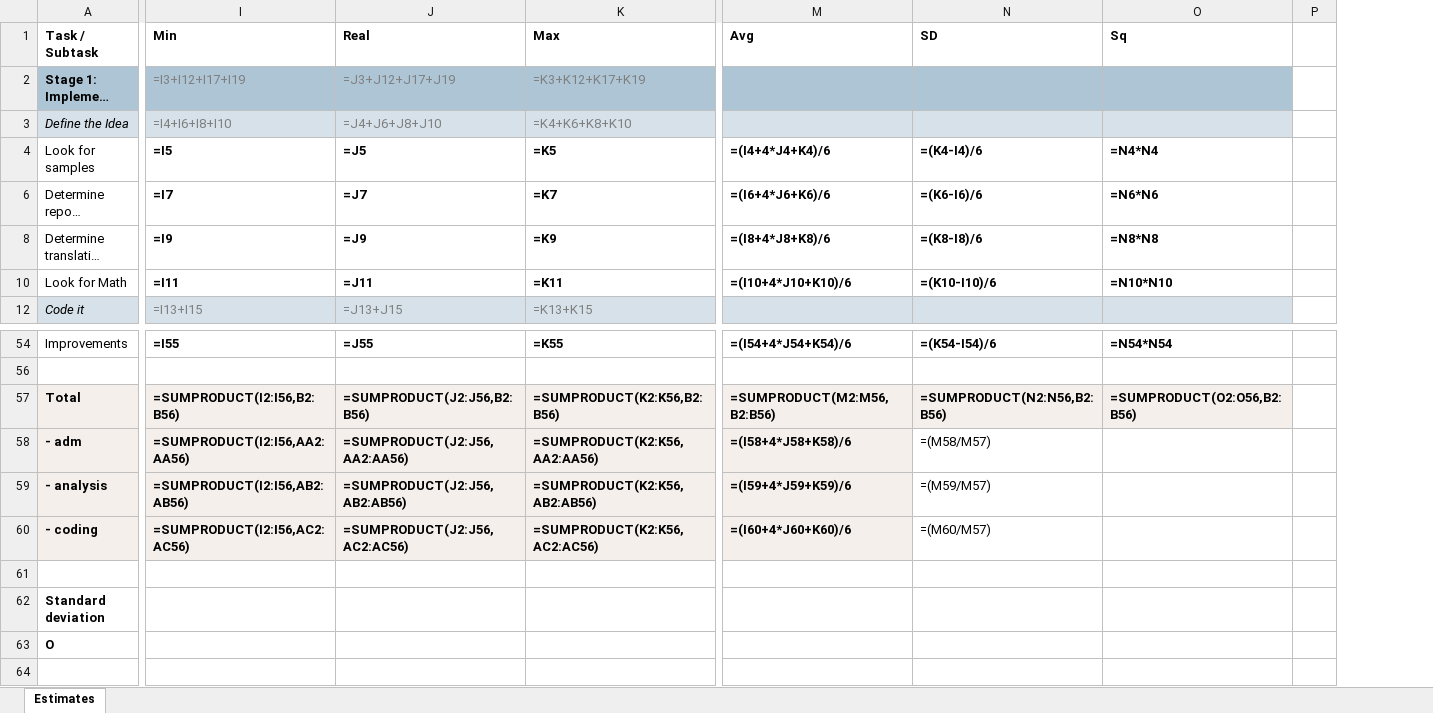
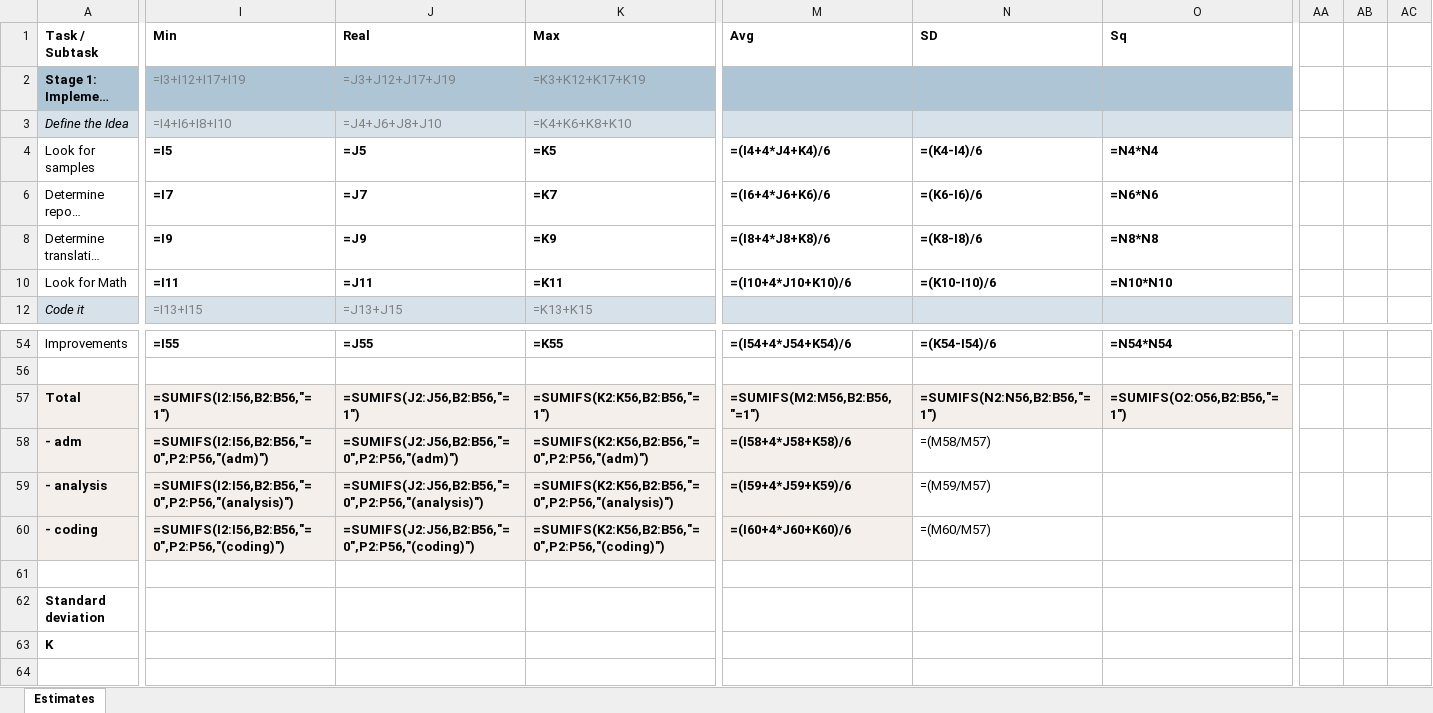
Before and after one commit to zhuj/estimation-tools, an Excel workbook: example/Estimation Tool.mm.filter.xlsx, sheet Estimates, drawn as a sheet; only a part is shown, gaps mark what is left out; long unchanged cells end in …; values as stored, in another font and other column widths than the file's, no borders; formulas without a stored value are shown as written; removed rows and columns are numbered as before the commit, all else as after; the diff names each change by its address in the sheet, - before the commit and + after, or states it on an @@ line.

```diff
--- a/example/Estimation Tool.mm.filter.xlsx (sheet Estimates)
+++ b/example/Estimation Tool.mm.filter.xlsx (sheet Estimates)
@@ column P hidden, empty @@
@@ column AA unhidden, empty @@
@@ column AB unhidden, empty @@
@@ column AC unhidden, empty @@
-I57 (Min): =SUMPRODUCT(I2:I56,B2:B56)
+I57 (Min): =SUMIFS(I2:I56,B2:B56,"=1")
-J57 (Real): =SUMPRODUCT(J2:J56,B2:B56)
+J57 (Real): =SUMIFS(J2:J56,B2:B56,"=1")
-K57 (Max): =SUMPRODUCT(K2:K56,B2:B56)
+K57 (Max): =SUMIFS(K2:K56,B2:B56,"=1")
-M57 (Avg): =SUMPRODUCT(M2:M56,B2:B56)
+M57 (Avg): =SUMIFS(M2:M56,B2:B56,"=1")
-N57 (SD): =SUMPRODUCT(N2:N56,B2:B56)
+N57 (SD): =SUMIFS(N2:N56,B2:B56,"=1")
-O57 (Sq): =SUMPRODUCT(O2:O56,B2:B56)
+O57 (Sq): =SUMIFS(O2:O56,B2:B56,"=1")
-I58 (Min): =SUMPRODUCT(I2:I56,AA2:AA56)
+I58 (Min): =SUMIFS(I2:I56,B2:B56,"=0",P2:P56,"(adm)")
-J58 (Real): =SUMPRODUCT(J2:J56,AA2:AA56)
+J58 (Real): =SUMIFS(J2:J56,B2:B56,"=0",P2:P56,"(adm)")
-K58 (Max): =SUMPRODUCT(K2:K56,AA2:AA56)
+K58 (Max): =SUMIFS(K2:K56,B2:B56,"=0",P2:P56,"(adm)")
-I59 (Min): =SUMPRODUCT(I2:I56,AB2:AB56)
+I59 (Min): =SUMIFS(I2:I56,B2:B56,"=0",P2:P56,"(analysis)")
-J59 (Real): =SUMPRODUCT(J2:J56,AB2:AB56)
+J59 (Real): =SUMIFS(J2:J56,B2:B56,"=0",P2:P56,"(analysis)")
-K59 (Max): =SUMPRODUCT(K2:K56,AB2:AB56)
+K59 (Max): =SUMIFS(K2:K56,B2:B56,"=0",P2:P56,"(analysis)")
-I60 (Min): =SUMPRODUCT(I2:I56,AC2:AC56)
+I60 (Min): =SUMIFS(I2:I56,B2:B56,"=0",P2:P56,"(coding)")
-J60 (Real): =SUMPRODUCT(J2:J56,AC2:AC56)
+J60 (Real): =SUMIFS(J2:J56,B2:B56,"=0",P2:P56,"(coding)")
-K60 (Max): =SUMPRODUCT(K2:K56,AC2:AC56)
+K60 (Max): =SUMIFS(K2:K56,B2:B56,"=0",P2:P56,"(coding)")
-A63 (Task / Subtask): O
+A63 (Task / Subtask): K
```
Also changed, not shown: hidden cells, example/Estimation Tool.mm.deep.xlsx, example/Estimation Tool.mm.mvp.f.xlsx, 12 other files.
